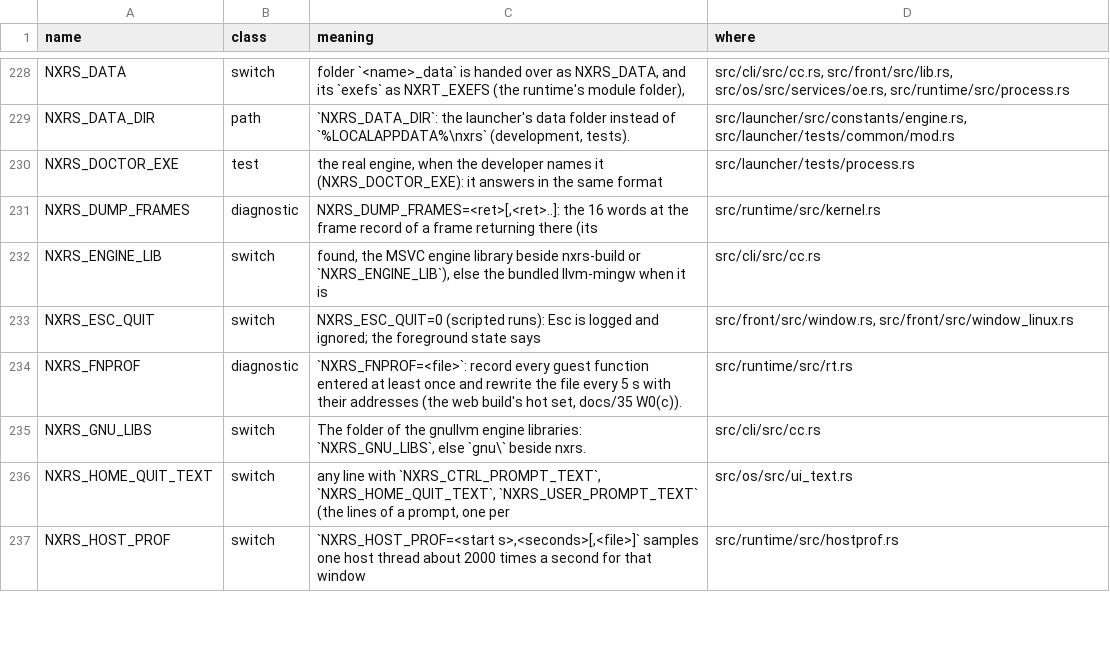
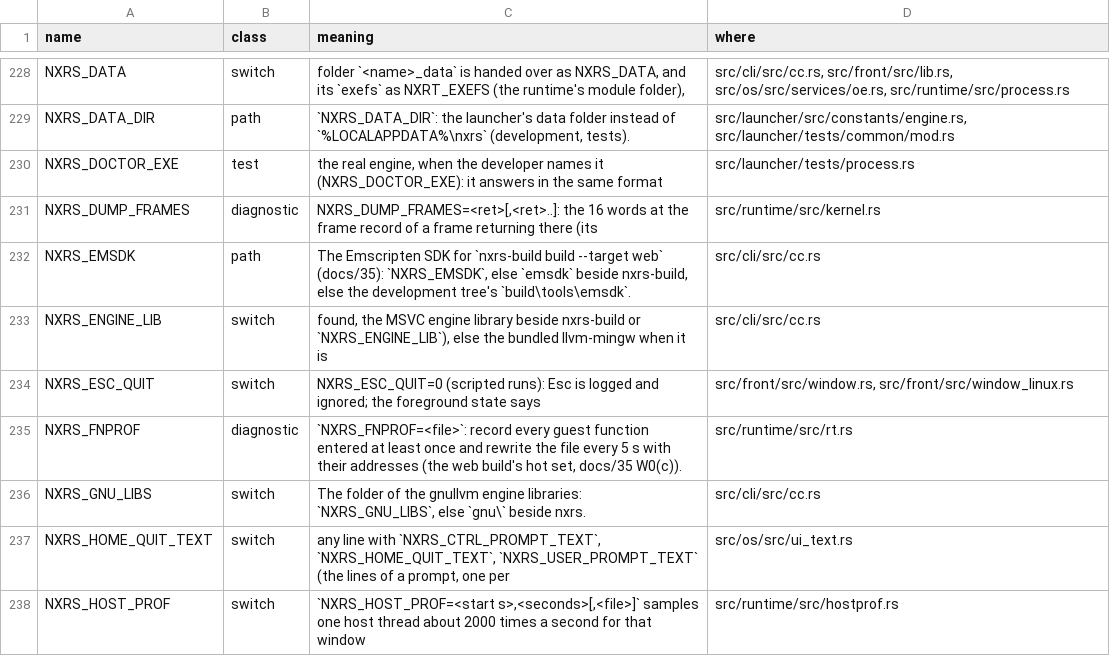
Before and after one commit to ChrisColeTech/nxrs, a TSV file: docs/env_switches.tsv, drawn as a sheet; only a part is shown, gaps mark what is left out.

```diff
--- a/docs/env_switches.tsv
+++ b/docs/env_switches.tsv
@@ -231,2 +231,3 @@ NXRS_DOCTOR_EXE	test	the real engine, when the developer names it (NXRS_DOCTOR_E
 NXRS_DUMP_FRAMES	diagnostic	NXRS_DUMP_FRAMES=<ret>[,<ret>..]: the 16 words at the frame record of a frame returning there (its	src/runtime/src/kernel.rs
+NXRS_EMSDK	path	The Emscripten SDK for `nxrs-build build --target web` (docs/35): `NXRS_EMSDK`, else `emsdk` beside nxrs-build, else the development tree's `build\tools\emsdk`.	src/cli/src/cc.rs
 NXRS_ENGINE_LIB	switch	found, the MSVC engine library beside nxrs-build or `NXRS_ENGINE_LIB`), else the bundled llvm-mingw when it is	src/cli/src/cc.rs
```
Also changed, not shown: 12 other files.
